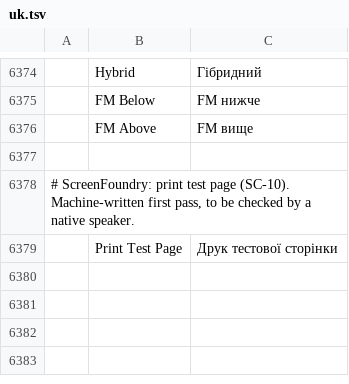
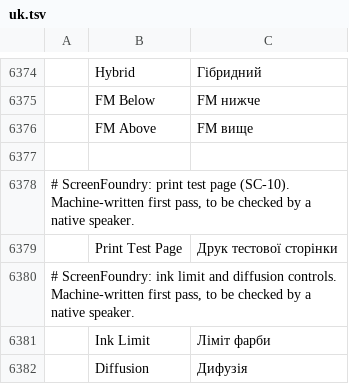
Before and after one commit to Stitchwright/screenfoundry, a TSV file: crates/ui-egui/src/i18n/uk.tsv, drawn as a sheet; only a part is shown, gaps mark what is left out; the diff names each change by its address in the sheet, - before the commit and + after, or states it on an @@ line.

```diff
--- a/crates/ui-egui/src/i18n/uk.tsv
+++ b/crates/ui-egui/src/i18n/uk.tsv
+row 6380: # ScreenFoundry: ink limit and diffusion controls. Machine-written first pass, to be checked by a native speaker.
+row 6381:  | Ink Limit | Ліміт фарби
+row 6382:  | Diffusion | Дифузія
```
Also changed, not shown: crates/ui-egui/src/i18n/bg.tsv, crates/ui-egui/src/i18n/it.tsv, 28 other files.
